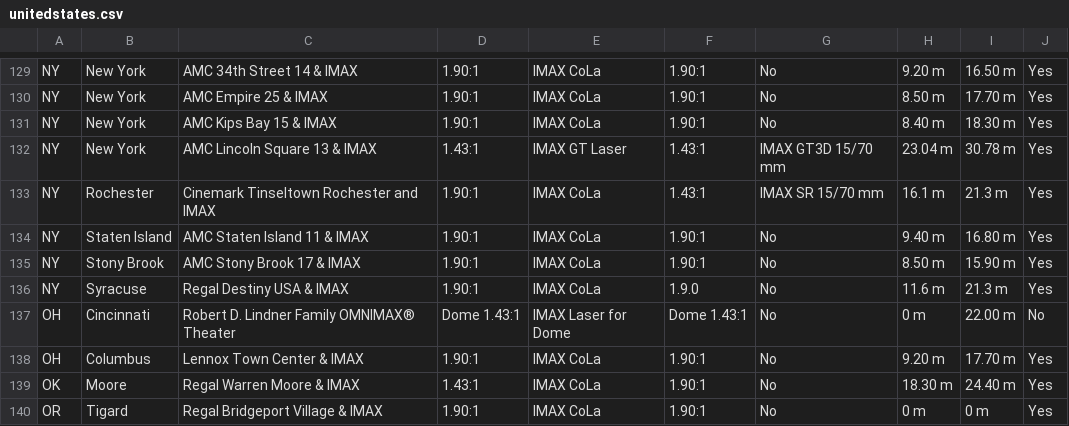
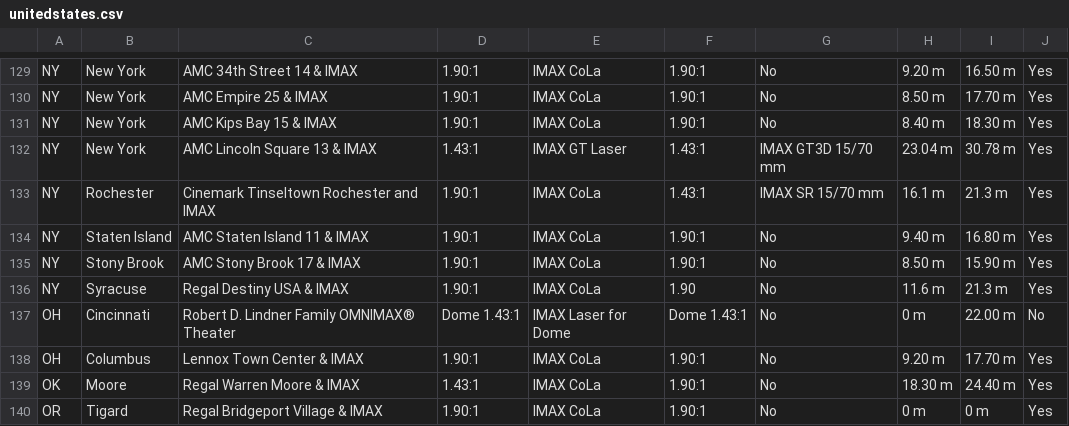
Before and after one commit to r-imax/imaxguide, a CSV file: data/americas/unitedstates.csv, drawn as a sheet; only a part is shown, gaps mark what is left out.

```diff
--- a/data/americas/unitedstates.csv
+++ b/data/americas/unitedstates.csv
@@ -135,3 +135,3 @@ NY,Staten Island,AMC Staten Island 11 & IMAX,1.90:1,IMAX CoLa,1.90:1,No,9.40 m,1
 NY,Stony Brook,AMC Stony Brook 17 & IMAX,1.90:1,IMAX CoLa,1.90:1,No,8.50 m,15.90 m,Yes
-NY,Syracuse,Regal Destiny USA & IMAX,1.90:1,IMAX CoLa,1.9.0,No,11.6 m,21.3 m,Yes
+NY,Syracuse,Regal Destiny USA & IMAX,1.90:1,IMAX CoLa,1.90,No,11.6 m,21.3 m,Yes
 OH,Cincinnati,Robert D. Lindner Family OMNIMAX® Theater,Dome 1.43:1,IMAX Laser for Dome,Dome 1.43:1,No,0 m,22.00 m,No
```
Also changed, not shown: 7 other files.
